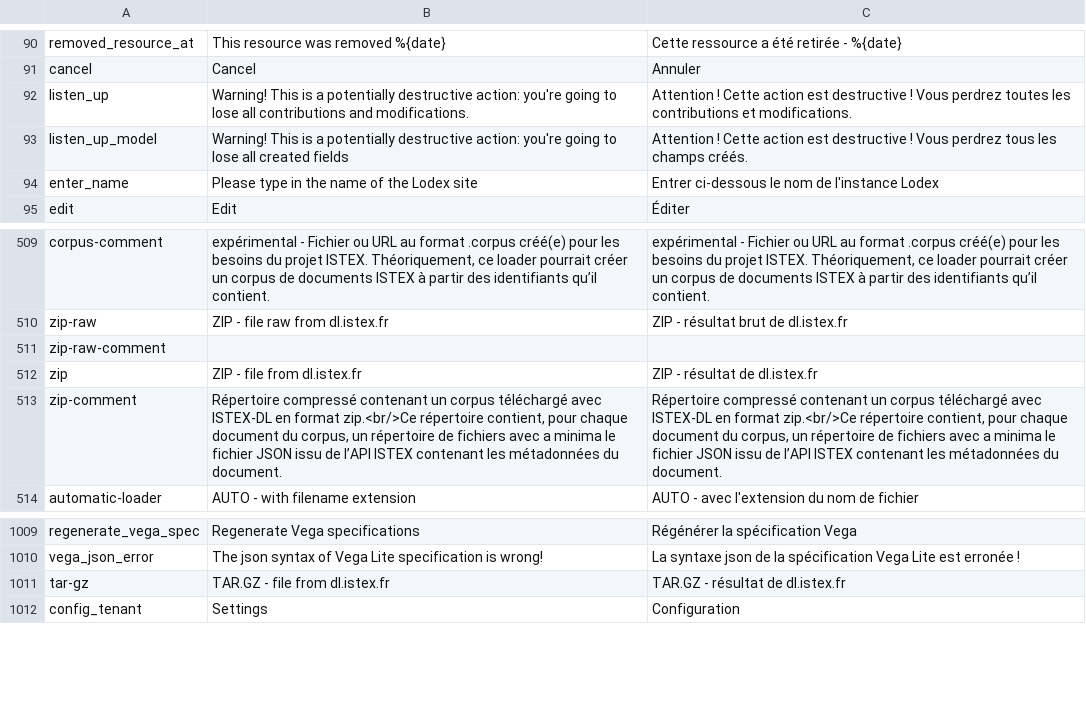
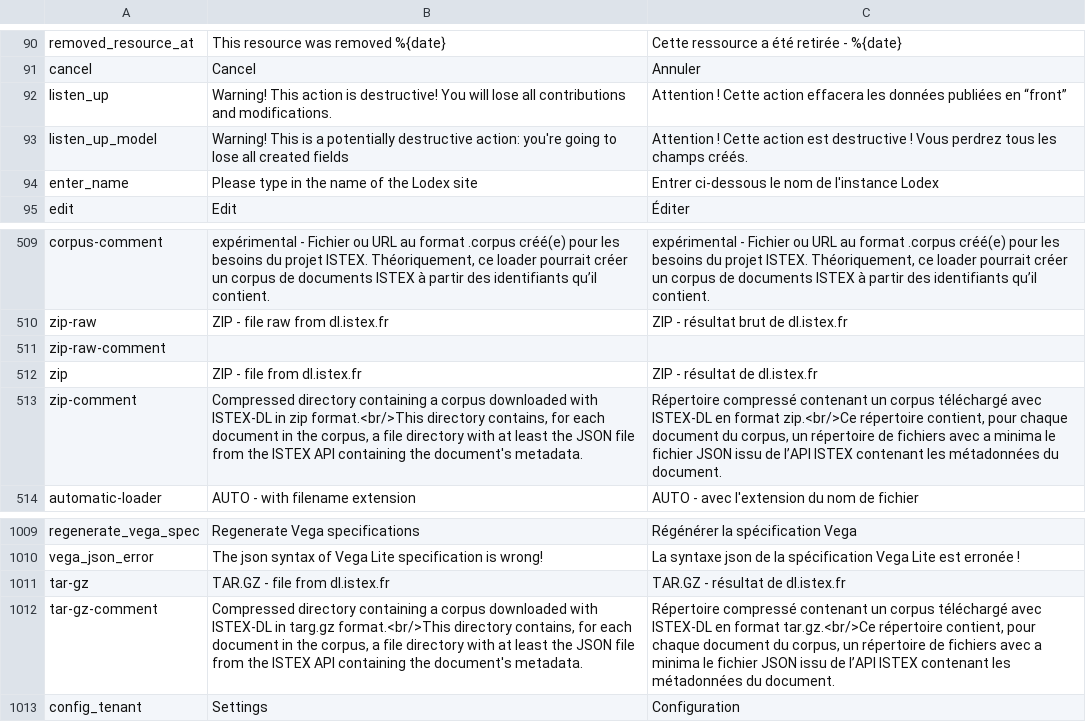
Before and after one commit to Inist-CNRS/lodex, a TSV file: src/app/custom/translations.tsv, drawn as a sheet; only a part is shown, gaps mark what is left out.

Commit message:
missing key & outdated messsage

```diff
--- a/src/app/custom/translations.tsv
+++ b/src/app/custom/translations.tsv
@@ -91,3 +91,3 @@
 "cancel"	"Cancel"	"Annuler"
-"listen_up"	"Warning! This is a potentially destructive action: you're going to lose all contributions and modifications."	"Attention ! Cette action est destructive ! Vous perdrez toutes les contributions et modifications."
+"listen_up"	"Warning! This action is destructive! You will lose all contributions and modifications."	"Attention ! Cette action effacera les données publiées en “front”"
 "listen_up_model"	"Warning! This is a potentially destructive action: you're going to lose all created fields"	"Attention ! Cette action est destructive ! Vous perdrez tous les champs créés."
@@ -512,3 +512,3 @@
 "zip"	"ZIP - file from dl.istex.fr"	"ZIP - résultat de dl.istex.fr"
-"zip-comment"	"Répertoire compressé contenant un corpus téléchargé avec ISTEX-DL en format zip.<br/>Ce répertoire contient, pour chaque document du corpus, un répertoire de fichiers avec a minima le fichier JSON issu de l’API ISTEX contenant les métadonnées du document."	"Répertoire compressé contenant un corpus téléchargé avec ISTEX-DL en format zip.<br/>Ce répertoire contient, pour chaque document du corpus, un répertoire de fichiers avec a minima le fichier JSON issu de l’API ISTEX contenant les métadonnées du document."
+"zip-comment"	"Compressed directory containing a corpus downloaded with ISTEX-DL in zip format.<br/>This directory contains, for each document in the corpus, a file directory with at least the JSON file from the ISTEX API containing the document's metadata."	"Répertoire compressé contenant un corpus téléchargé avec ISTEX-DL en format zip.<br/>Ce répertoire contient, pour chaque document du corpus, un répertoire de fichiers avec a minima le fichier JSON issu de l’API ISTEX contenant les métadonnées du document."
 "automatic-loader"	"AUTO - with filename extension"	"AUTO - avec l'extension du nom de fichier"
@@ -1011,2 +1011,3 @@
 "tar-gz"	"TAR.GZ - file from dl.istex.fr"	"TAR.GZ - résultat de dl.istex.fr"
+"tar-gz-comment"	"Compressed directory containing a corpus downloaded with ISTEX-DL in targ.gz format.<br/>This directory contains, for each document in the corpus, a file directory with at least the JSON file from the ISTEX API containing the document's metadata."	"Répertoire compressé contenant un corpus téléchargé avec ISTEX-DL en format tar.gz.<br/>Ce répertoire contient, pour chaque document du corpus, un répertoire de fichiers avec a minima le fichier JSON issu de l’API ISTEX contenant les métadonnées du document."
 "config_tenant"	"Settings"	"Configuration"
```
